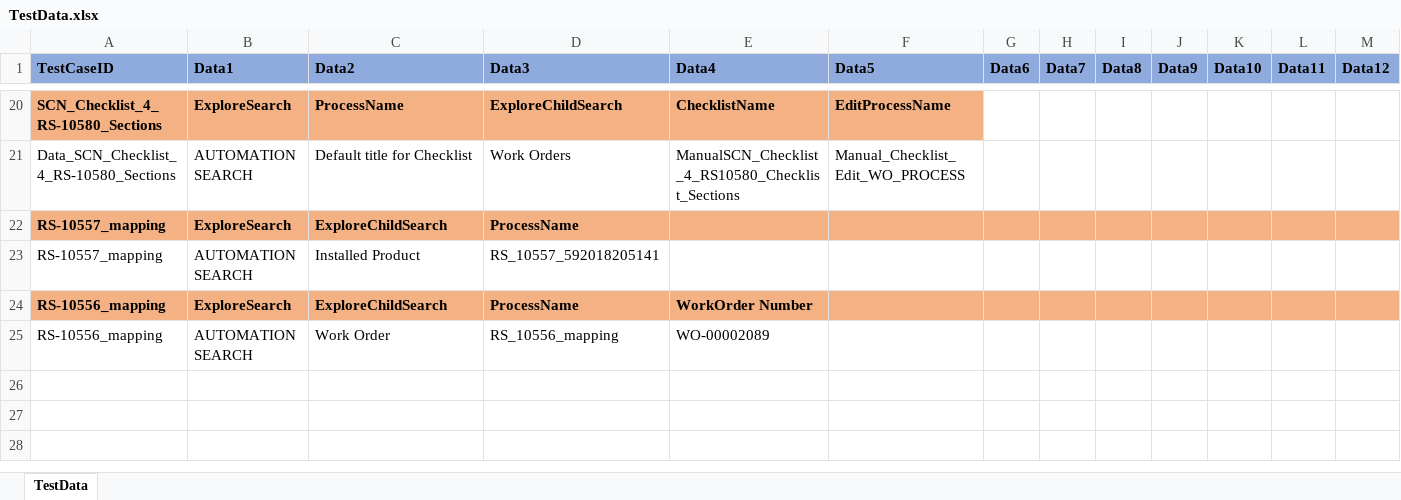
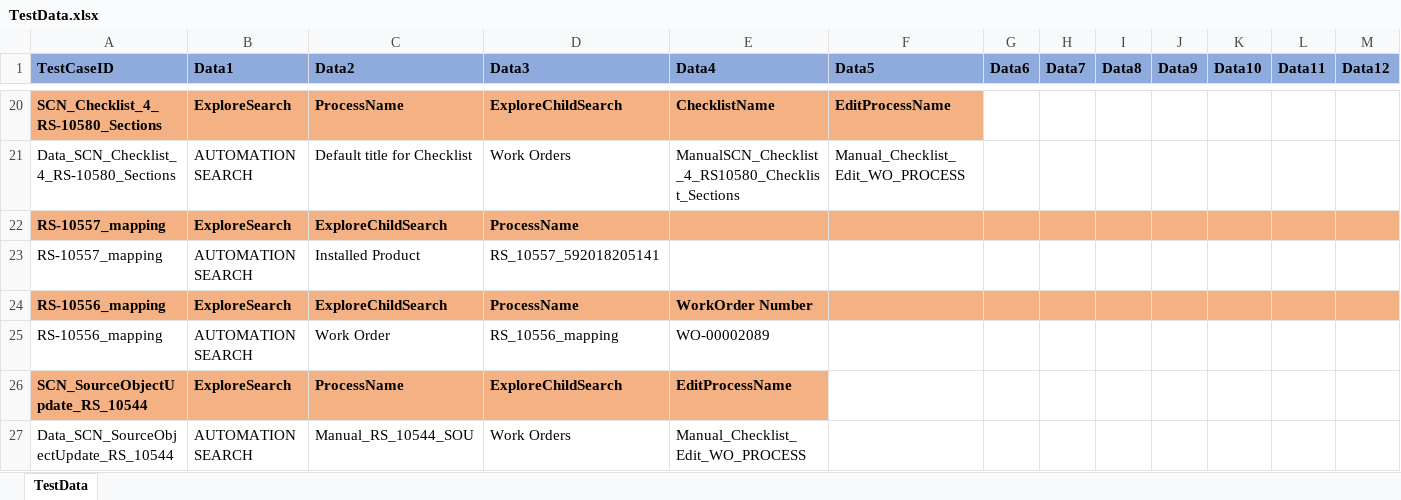
Before and after one commit to svmx-amresh-kumar/SVMX_Catalyst, an Excel workbook: fsaautomation/resources/TestData.xlsx, sheet TestData, drawn as a sheet; only a part is shown, gaps mark what is left out; values as stored, in another font and other column widths than the file's, no borders; rows hold the shown columns only; the diff names each change by its address in the sheet, - before the commit and + after, or states it on an @@ line.

Commit message:
Pushing the latest TestDataFile with RS10544_SOU

```diff
--- a/fsaautomation/resources/TestData.xlsx (sheet TestData)
+++ b/fsaautomation/resources/TestData.xlsx (sheet TestData)
+row 26: SCN_SourceObjectUpdate_RS_10544 | ExploreSearch | ProcessName | ExploreChildSearch | EditProcessName
+row 27: Data_SCN_SourceObjectUpdate_RS_10544 | AUTOMATION SEARCH | Manual_RS_10544_SOU | Work Orders | Manual_Checklist_Edit_WO_PROCESS
```
